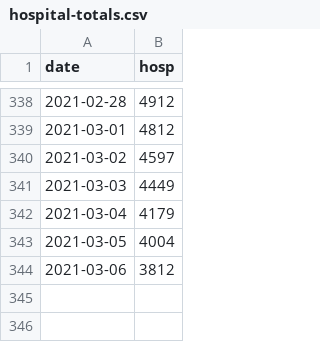
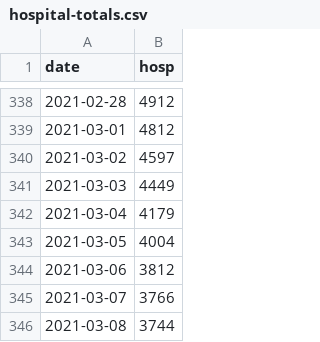
Before and after one commit to ryanvmenezes/covid-los-angeles, a CSV file: hospital-totals.csv, drawn as a sheet; only a part is shown, gaps mark what is left out.

```diff
--- a/hospital-totals.csv
+++ b/hospital-totals.csv
@@ -344 +344,3 @@ date,hosp
 2021-03-06,3812
+2021-03-07,3766
+2021-03-08,3744
```
Also changed, not shown: case-7day.csv, death-7day.csv.
